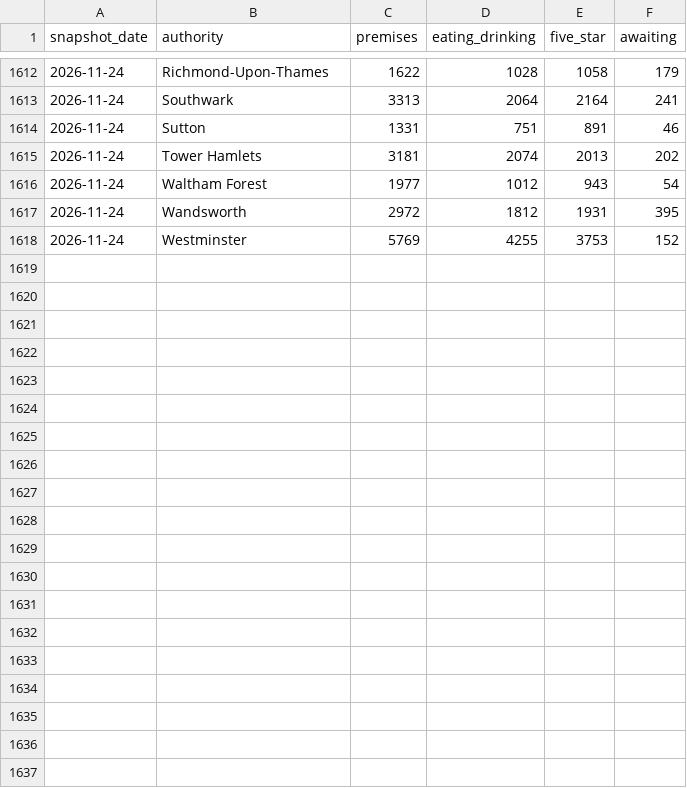
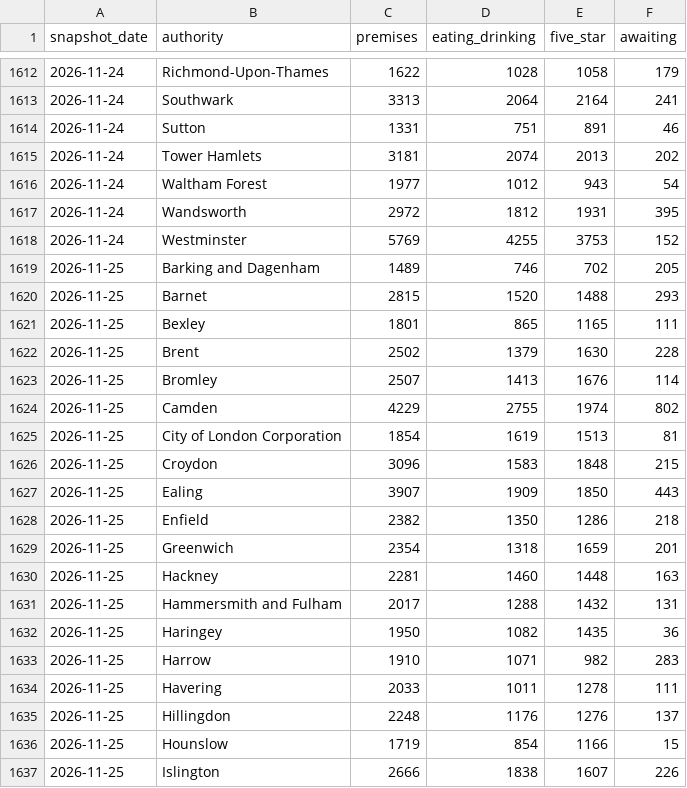
Before and after one commit to cloudcruncher/london-pulse, a CSV file: data/history.csv, drawn as a sheet; only a part is shown, gaps mark what is left out; the diff covers the shown part only.

```diff
--- a/data/history.csv
+++ b/data/history.csv
@@ -1618 +1618,20 @@ snapshot_date,authority,premises,eating_drinking,five_star,awaiting
 2026-11-24,Westminster,5769,4255,3753,152
+2026-11-25,Barking and Dagenham,1489,746,702,205
+2026-11-25,Barnet,2815,1520,1488,293
+2026-11-25,Bexley,1801,865,1165,111
+2026-11-25,Brent,2502,1379,1630,228
+2026-11-25,Bromley,2507,1413,1676,114
+2026-11-25,Camden,4229,2755,1974,802
+2026-11-25,City of London Corporation,1854,1619,1513,81
+2026-11-25,Croydon,3096,1583,1848,215
+2026-11-25,Ealing,3907,1909,1850,443
+2026-11-25,Enfield,2382,1350,1286,218
+2026-11-25,Greenwich,2354,1318,1659,201
+2026-11-25,Hackney,2281,1460,1448,163
+2026-11-25,Hammersmith and Fulham,2017,1288,1432,131
+2026-11-25,Haringey,1950,1082,1435,36
+2026-11-25,Harrow,1910,1071,982,283
+2026-11-25,Havering,2033,1011,1278,111
+2026-11-25,Hillingdon,2248,1176,1276,137
+2026-11-25,Hounslow,1719,854,1166,15
+2026-11-25,Islington,2666,1838,1607,226
```
Also changed, not shown: 14 added rows elsewhere in this file, 10 other files.
